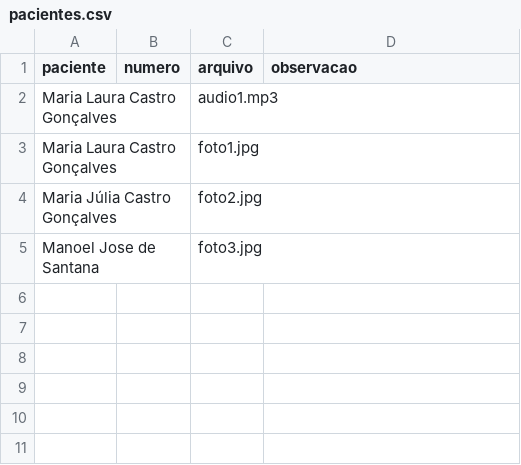
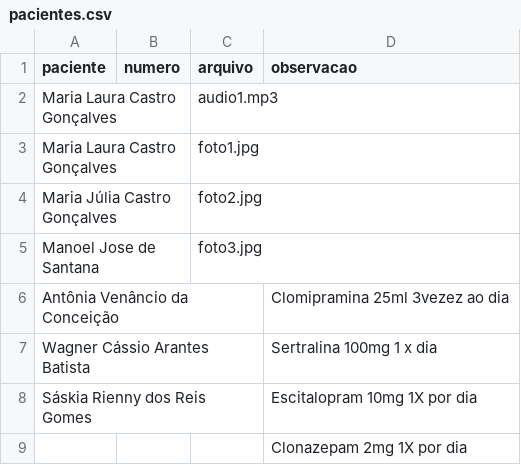
Before and after one commit to psfaltiplano/psfaltiplano, a CSV file: images/pacientes.csv, drawn as a sheet; the diff names each change by its address in the sheet, - before the commit and + after, or states it on an @@ line.

Commit message:
Add files via upload

```diff
--- a/images/pacientes.csv
+++ b/images/pacientes.csv
+row 6: Antônia Venâncio da Conceição |  |  | Clomipramina 25ml 3vezez ao dia
+row 7: Wagner Cássio Arantes Batista |  |  | Sertralina 100mg 1 x dia
+row 8: Sáskia Rienny dos Reis Gomes |  |  | Escitalopram 10mg 1X por dia
+row 9:  |  |  | Clonazepam 2mg 1X por dia
```
